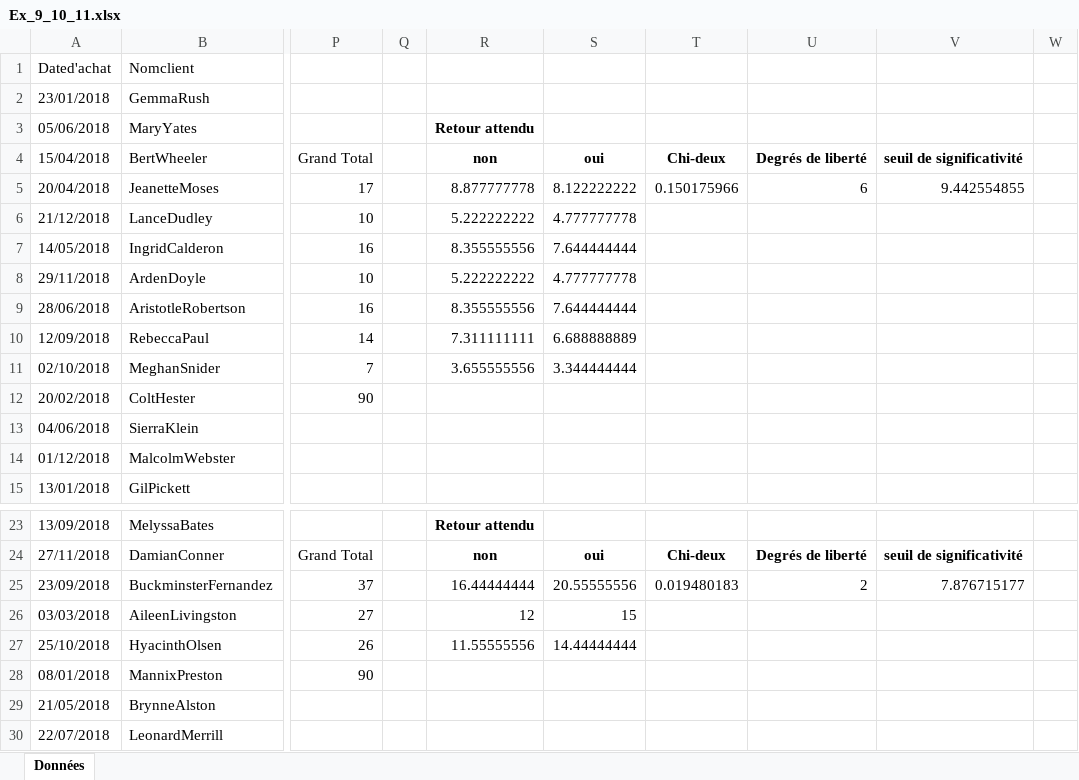
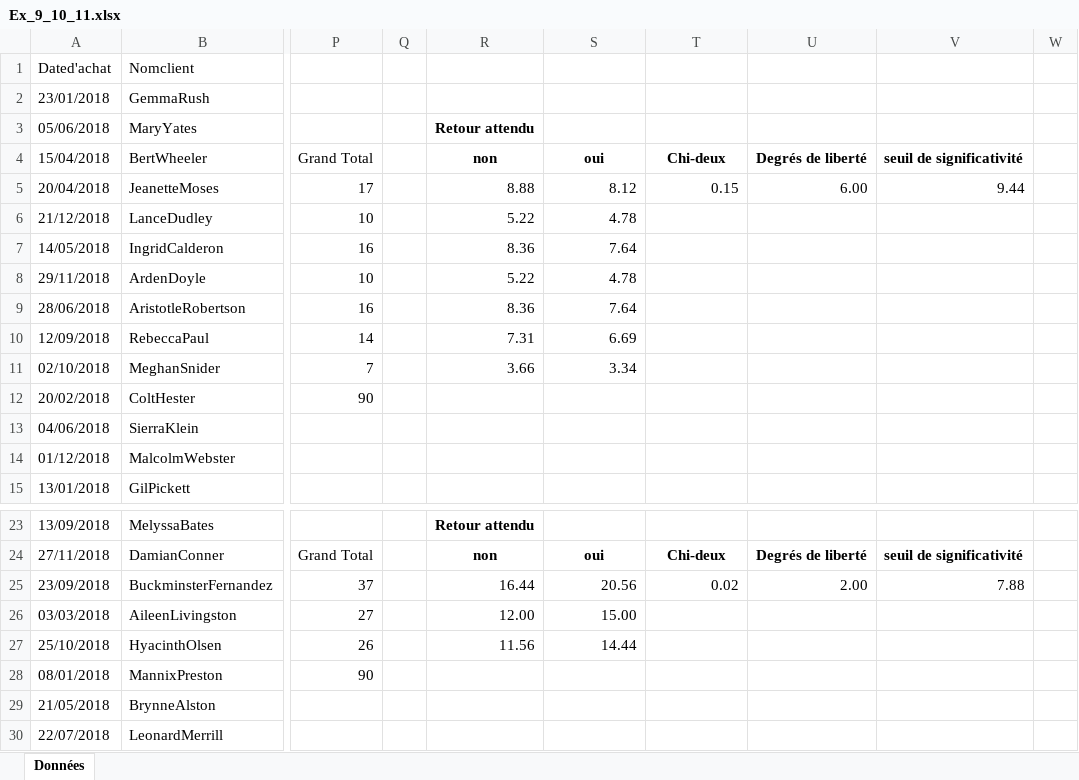
Before and after one commit to C0D3X-25/EPSIC, an Excel workbook: 110_Analyses_Données/Ex_9_10_11.xlsx, sheet Données, drawn as a sheet; only a part is shown, gaps mark what is left out; values as stored, in another font and other column widths than the file's, no borders; charts and pictures and table styles not drawn; the diff covers the shown part only; the diff names each change by its address in the sheet, - before the commit and + after, or states it on an @@ line.

```diff
--- a/110_Analyses_Données/Ex_9_10_11.xlsx (sheet Données)
+++ b/110_Analyses_Données/Ex_9_10_11.xlsx (sheet Données)
-R5: 8.877777778
+R5: 8.88
-S5: 8.122222222
+S5: 8.12
-T5: 0.150175966
+T5: 0.15
-U5: 6
+U5: 6.00
-V5: 9.442554855
+V5: 9.44
-R6: 5.222222222
+R6: 5.22
-S6: 4.777777778
+S6: 4.78
-R7: 8.355555556
+R7: 8.36
-S7: 7.644444444
+S7: 7.64
-R8: 5.222222222
+R8: 5.22
-S8: 4.777777778
+S8: 4.78
-R9: 8.355555556
+R9: 8.36
-S9: 7.644444444
+S9: 7.64
-R10: 7.311111111
+R10: 7.31
-S10: 6.688888889
+S10: 6.69
-R11: 3.655555556
+R11: 3.66
-S11: 3.344444444
+S11: 3.34
-R25: 16.44444444
+R25: 16.44
-S25: 20.55555556
+S25: 20.56
-T25: 0.019480183
+T25: 0.02
-U25: 2
+U25: 2.00
-V25: 7.876715177
+V25: 7.88
-R26: 12
+R26: 12.00
-S26: 15
+S26: 15.00
-R27: 11.55555556
+R27: 11.56
-S27: 14.44444444
+S27: 14.44
```
Also changed, not shown: 24 edited cells elsewhere in this sheet, charts or pictures, 110_Analyses_Données/Ex_12_13_14.xlsx, 110_Analyses_Données/Ex_17.xlsx, 22 other files.
